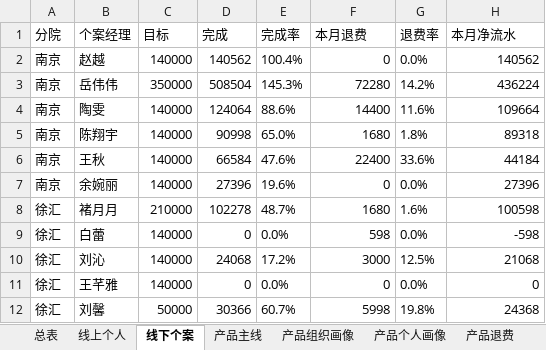
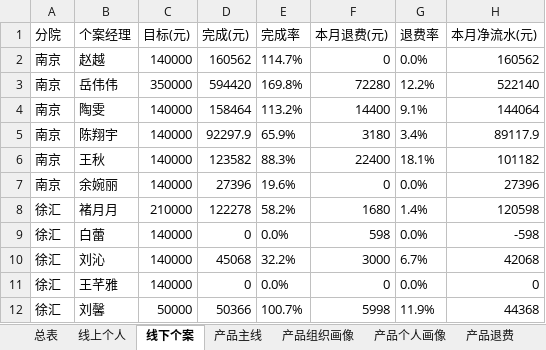
Before and after one commit to fannyqian/my-dashbord-for-guanxin, an Excel workbook: 导出_总表.xlsx, sheet 线下个案, drawn as a sheet; only a part is shown; values as stored, in another font and other column widths than the file's, no borders; the diff covers the shown part only; the diff names each change by its address in the sheet, - before the commit and + after, or states it on an @@ line.

```diff
--- a/导出_总表.xlsx (sheet 线下个案)
+++ b/导出_总表.xlsx (sheet 线下个案)
-C1: 目标
+C1: 目标(元)
-D1: 完成
+D1: 完成(元)
-F1: 本月退费
+F1: 本月退费(元)
-H1: 本月净流水
+H1: 本月净流水(元)
-D2 (完成(元)): 140562
+D2 (完成(元)): 160562
-E2 (完成率): 100.4%
+E2 (完成率): 114.7%
-H2 (本月净流水(元)): 140562
+H2 (本月净流水(元)): 160562
-D3 (完成(元)): 508504
+D3 (完成(元)): 594420
-E3 (完成率): 145.3%
+E3 (完成率): 169.8%
-G3 (退费率): 14.2%
+G3 (退费率): 12.2%
-H3 (本月净流水(元)): 436224
+H3 (本月净流水(元)): 522140
-D4 (完成(元)): 124064
+D4 (完成(元)): 158464
-E4 (完成率): 88.6%
+E4 (完成率): 113.2%
-G4 (退费率): 11.6%
+G4 (退费率): 9.1%
-H4 (本月净流水(元)): 109664
+H4 (本月净流水(元)): 144064
-D5 (完成(元)): 90998
+D5 (完成(元)): 92297.9
-E5 (完成率): 65.0%
+E5 (完成率): 65.9%
-F5 (本月退费(元)): 1680
+F5 (本月退费(元)): 3180
-G5 (退费率): 1.8%
+G5 (退费率): 3.4%
-H5 (本月净流水(元)): 89318
+H5 (本月净流水(元)): 89117.9
-D6 (完成(元)): 66584
+D6 (完成(元)): 123582
-E6 (完成率): 47.6%
+E6 (完成率): 88.3%
-G6 (退费率): 33.6%
+G6 (退费率): 18.1%
-H6 (本月净流水(元)): 44184
+H6 (本月净流水(元)): 101182
-D8 (完成(元)): 102278
+D8 (完成(元)): 122278
-E8 (完成率): 48.7%
+E8 (完成率): 58.2%
-G8 (退费率): 1.6%
+G8 (退费率): 1.4%
-H8 (本月净流水(元)): 100598
+H8 (本月净流水(元)): 120598
-D10 (完成(元)): 24068
+D10 (完成(元)): 45068
-E10 (完成率): 17.2%
+E10 (完成率): 32.2%
-G10 (退费率): 12.5%
+G10 (退费率): 6.7%
-H10 (本月净流水(元)): 21068
+H10 (本月净流水(元)): 42068
-D12 (完成(元)): 30366
+D12 (完成(元)): 50366
-E12 (完成率): 60.7%
+E12 (完成率): 100.7%
-G12 (退费率): 19.8%
+G12 (退费率): 11.9%
-H12 (本月净流水(元)): 24368
+H12 (本月净流水(元)): 44368
```
Also changed, not shown: 160 edited cells elsewhere in this sheet, sheet 组织产品明细, sheet 组织矩阵, sheet 总表, sheet 产品个人画像, sheet 产品主线, sheet 产品退费, 8 more sheets, 产品分析_导出.xlsx, 导出_总表_10月.xlsx, 6 other files.
